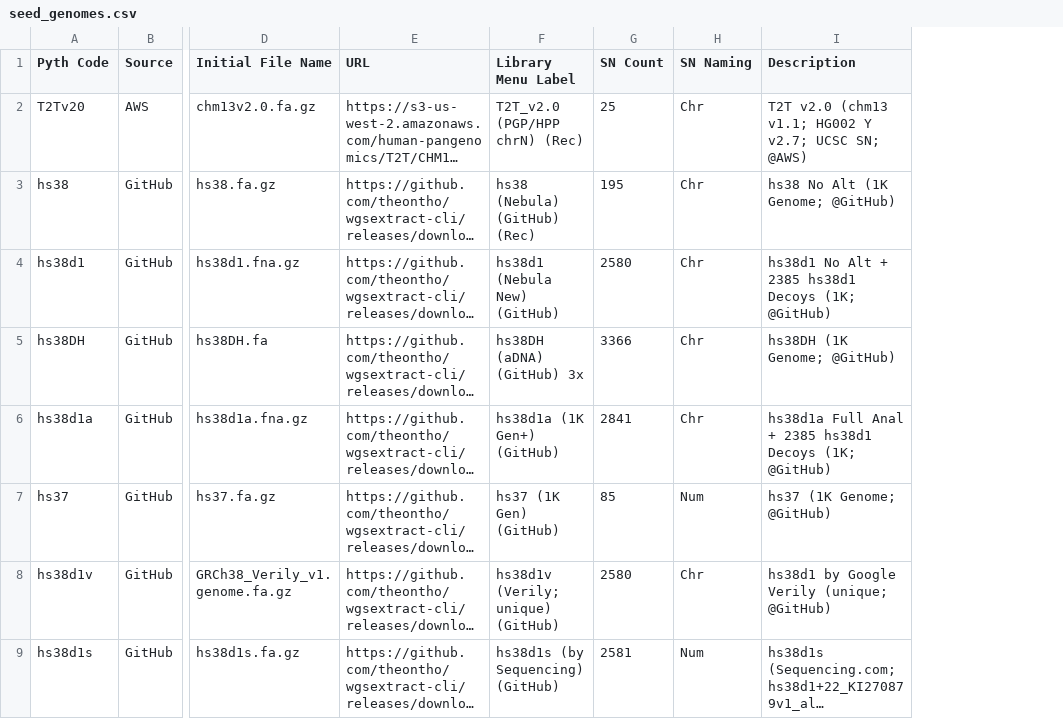
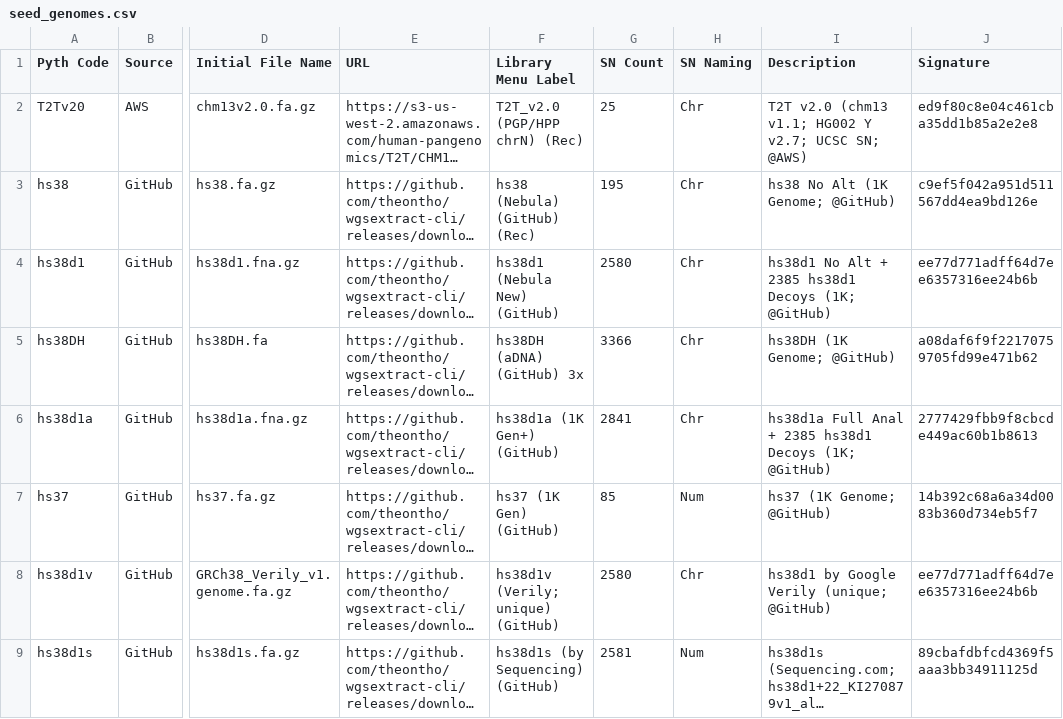
Before and after one commit to theontho/wgsextract-cli, a CSV file: src/wgsextract_cli/assets/reference/seed_genomes.csv, drawn as a sheet; only a part is shown, gaps mark what is left out; long unchanged cells end in …; the diff names each change by its address in the sheet, - before the commit and + after, or states it on an @@ line.

```diff
--- a/src/wgsextract_cli/assets/reference/seed_genomes.csv
+++ b/src/wgsextract_cli/assets/reference/seed_genomes.csv
+column J (Signature), rows 2-9: ed9f80c8e04c461cba35dd1b85a2e2e8 | c9ef5f042a951d511567dd4ea9bd126e | ee77d771adff64d7ee6357316ee24b6b | a08daf6f9f22170759705fd99e471b62 | 2777429fbb9f8cbcde449ac60b1b8613 | 14b392c68a6a34d0083b360d734eb5f7 | ee77d771adff64d7ee6357316ee24b6b | 89cbafdbfcd4369f5aaa3bb34911125d
```
Also changed, not shown: 9 other files.
